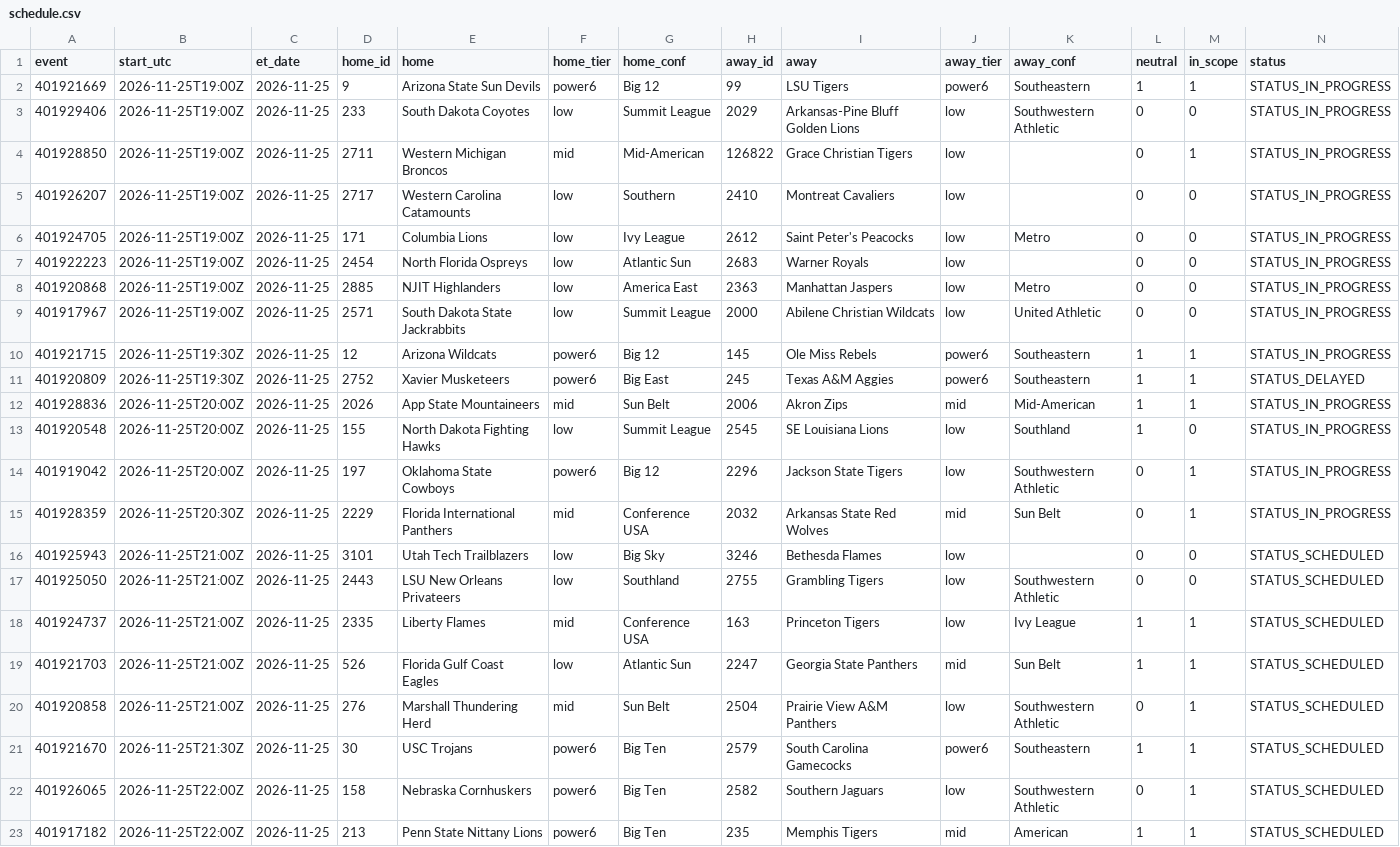
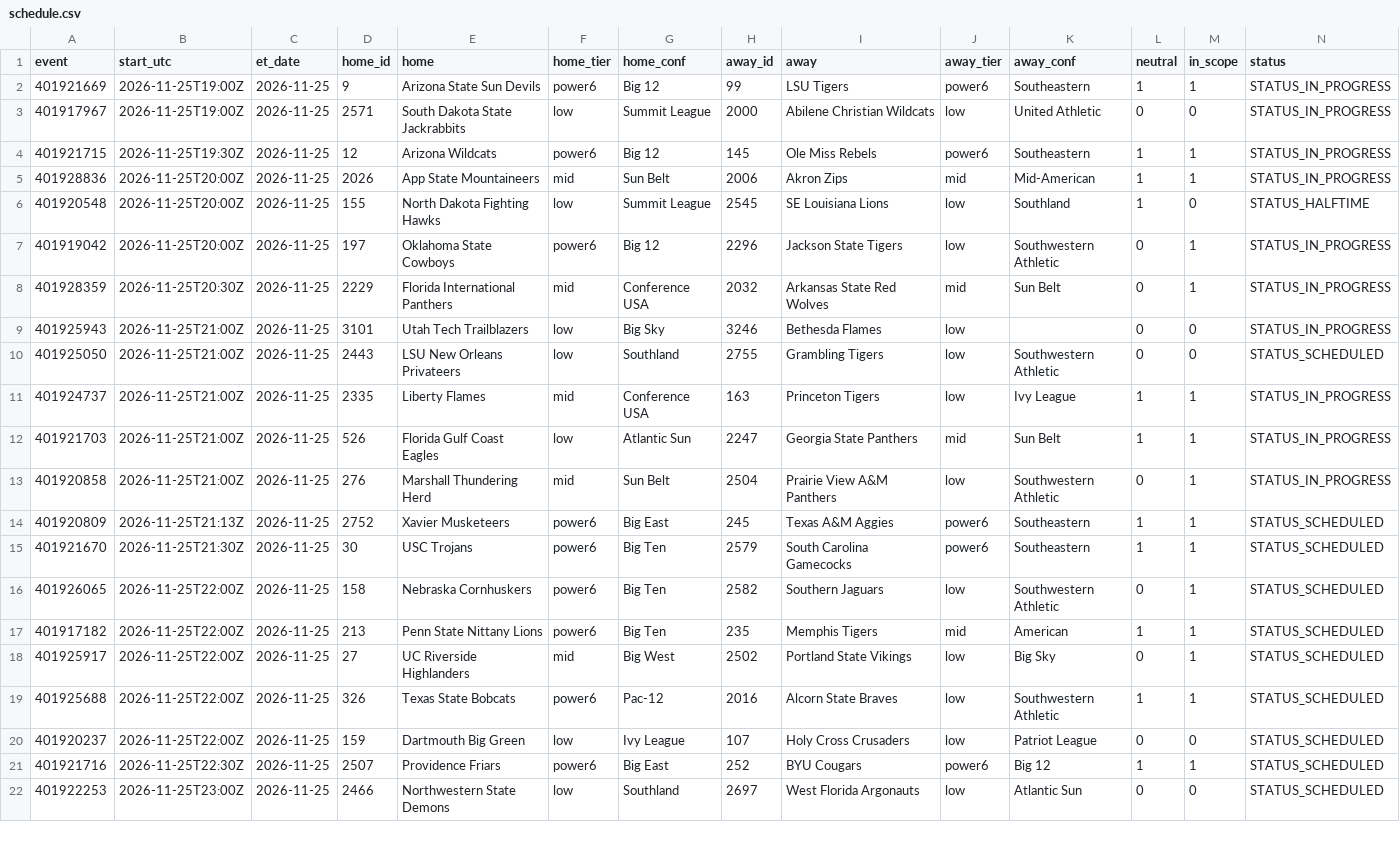
Before and after one commit to jlwin1995-alt/CBB, a CSV file: data/raw/schedule.csv, drawn as a sheet; only a part is shown; the shorter side is filled out with more unchanged rows.

```diff
--- a/data/raw/schedule.csv
+++ b/data/raw/schedule.csv
@@ -2,20 +2,14 @@ event,start_utc,et_date,home_id,home,home_tier,home_conf,away_id,away,away_tier,
 401921669,2026-11-25T19:00Z,2026-11-25,9,Arizona State Sun Devils,power6,Big 12,99,LSU Tigers,power6,Southeastern,1,1,STATUS_IN_PROGRESS
-401929406,2026-11-25T19:00Z,2026-11-25,233,South Dakota Coyotes,low,Summit League,2029,Arkansas-Pine Bluff Golden Lions,low,Southwestern Athletic,0,0,STATUS_IN_PROGRESS
-401928850,2026-11-25T19:00Z,2026-11-25,2711,Western Michigan Broncos,mid,Mid-American,126822,Grace Christian Tigers,low,,0,1,STATUS_IN_PROGRESS
-401926207,2026-11-25T19:00Z,2026-11-25,2717,Western Carolina Catamounts,low,Southern,2410,Montreat Cavaliers,low,,0,0,STATUS_IN_PROGRESS
-401924705,2026-11-25T19:00Z,2026-11-25,171,Columbia Lions,low,Ivy League,2612,Saint Peter's Peacocks,low,Metro,0,0,STATUS_IN_PROGRESS
-401922223,2026-11-25T19:00Z,2026-11-25,2454,North Florida Ospreys,low,Atlantic Sun,2683,Warner Royals,low,,0,0,STATUS_IN_PROGRESS
-401920868,2026-11-25T19:00Z,2026-11-25,2885,NJIT Highlanders,low,America East,2363,Manhattan Jaspers,low,Metro,0,0,STATUS_IN_PROGRESS
 401917967,2026-11-25T19:00Z,2026-11-25,2571,South Dakota State Jackrabbits,low,Summit League,2000,Abilene Christian Wildcats,low,United Athletic,0,0,STATUS_IN_PROGRESS
 401921715,2026-11-25T19:30Z,2026-11-25,12,Arizona Wildcats,power6,Big 12,145,Ole Miss Rebels,power6,Southeastern,1,1,STATUS_IN_PROGRESS
-401920809,2026-11-25T19:30Z,2026-11-25,2752,Xavier Musketeers,power6,Big East,245,Texas A&M Aggies,power6,Southeastern,1,1,STATUS_DELAYED
 401928836,2026-11-25T20:00Z,2026-11-25,2026,App State Mountaineers,mid,Sun Belt,2006,Akron Zips,mid,Mid-American,1,1,STATUS_IN_PROGRESS
-401920548,2026-11-25T20:00Z,2026-11-25,155,North Dakota Fighting Hawks,low,Summit League,2545,SE Louisiana Lions,low,Southland,1,0,STATUS_IN_PROGRESS
+401920548,2026-11-25T20:00Z,2026-11-25,155,North Dakota Fighting Hawks,low,Summit League,2545,SE Louisiana Lions,low,Southland,1,0,STATUS_HALFTIME
 401919042,2026-11-25T20:00Z,2026-11-25,197,Oklahoma State Cowboys,power6,Big 12,2296,Jackson State Tigers,low,Southwestern Athletic,0,1,STATUS_IN_PROGRESS
 401928359,2026-11-25T20:30Z,2026-11-25,2229,Florida International Panthers,mid,Conference USA,2032,Arkansas State Red Wolves,mid,Sun Belt,0,1,STATUS_IN_PROGRESS
-401925943,2026-11-25T21:00Z,2026-11-25,3101,Utah Tech Trailblazers,low,Big Sky,3246,Bethesda Flames,low,,0,0,STATUS_SCHEDULED
+401925943,2026-11-25T21:00Z,2026-11-25,3101,Utah Tech Trailblazers,low,Big Sky,3246,Bethesda Flames,low,,0,0,STATUS_IN_PROGRESS
 401925050,2026-11-25T21:00Z,2026-11-25,2443,LSU New Orleans Privateers,low,Southland,2755,Grambling Tigers,low,Southwestern Athletic,0,0,STATUS_SCHEDULED
-401924737,2026-11-25T21:00Z,2026-11-25,2335,Liberty Flames,mid,Conference USA,163,Princeton Tigers,low,Ivy League,1,1,STATUS_SCHEDULED
-401921703,2026-11-25T21:00Z,2026-11-25,526,Florida Gulf Coast Eagles,low,Atlantic Sun,2247,Georgia State Panthers,mid,Sun Belt,1,1,STATUS_SCHEDULED
-401920858,2026-11-25T21:00Z,2026-11-25,276,Marshall Thundering Herd,mid,Sun Belt,2504,Prairie View A&M Panthers,low,Southwestern Athletic,0,1,STATUS_SCHEDULED
+401924737,2026-11-25T21:00Z,2026-11-25,2335,Liberty Flames,mid,Conference USA,163,Princeton Tigers,low,Ivy League,1,1,STATUS_IN_PROGRESS
+401921703,2026-11-25T21:00Z,2026-11-25,526,Florida Gulf Coast Eagles,low,Atlantic Sun,2247,Georgia State Panthers,mid,Sun Belt,1,1,STATUS_IN_PROGRESS
+401920858,2026-11-25T21:00Z,2026-11-25,276,Marshall Thundering Herd,mid,Sun Belt,2504,Prairie View A&M Panthers,low,Southwestern Athletic,0,1,STATUS_IN_PROGRESS
+401920809,2026-11-25T21:13Z,2026-11-25,2752,Xavier Musketeers,power6,Big East,245,Texas A&M Aggies,power6,Southeastern,1,1,STATUS_SCHEDULED
 401921670,2026-11-25T21:30Z,2026-11-25,30,USC Trojans,power6,Big Ten,2579,South Carolina Gamecocks,power6,Southeastern,1,1,STATUS_SCHEDULED
```
Also changed, not shown: data/raw/games_2027.csv, 3 other files.
